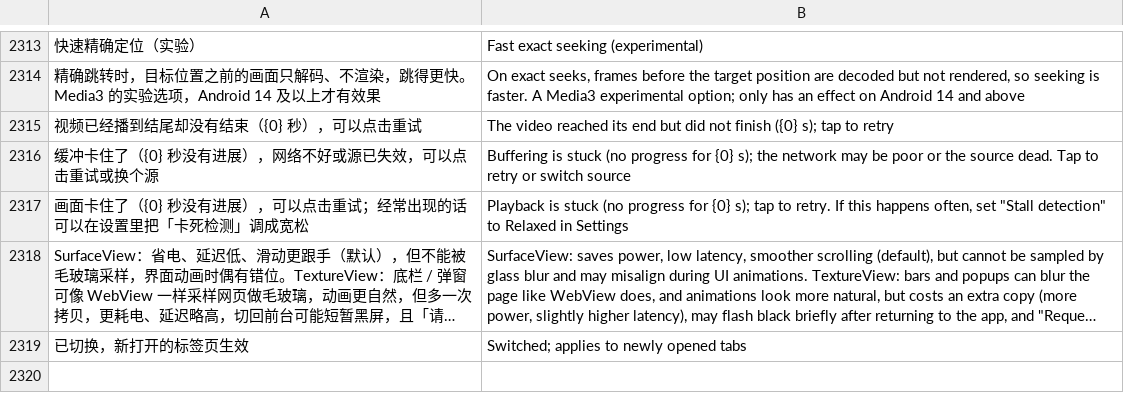
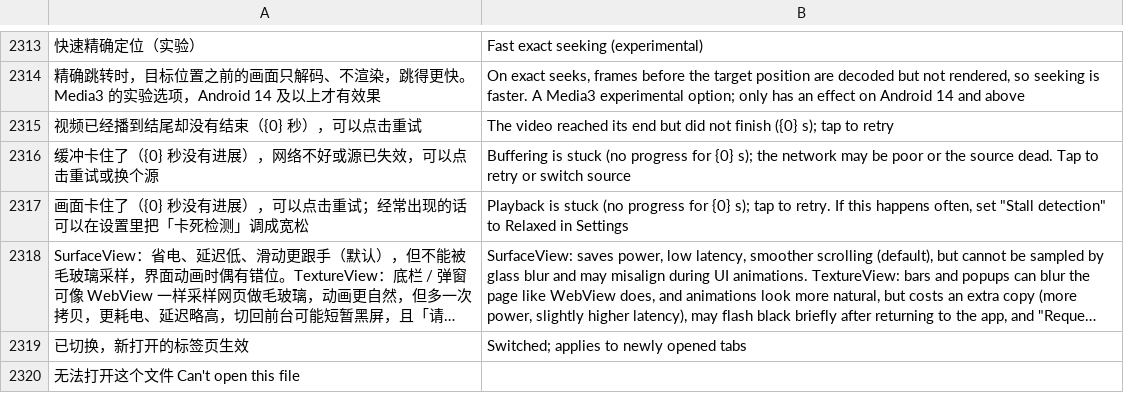
Before and after one commit to dormantxxy/mafari, a TSV file: app/src/main/assets/i18n/en.tsv, drawn as a sheet; only a part is shown, gaps mark what is left out; long unchanged cells end in …; the diff names each change by its address in the sheet, - before the commit and + after, or states it on an @@ line.

```diff
--- a/app/src/main/assets/i18n/en.tsv
+++ b/app/src/main/assets/i18n/en.tsv
+row 2320: 无法打开这个文件 Can't open this file
```
Also changed, not shown: 1 other file.
